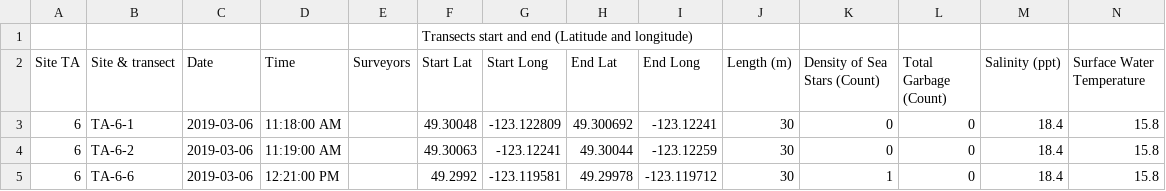
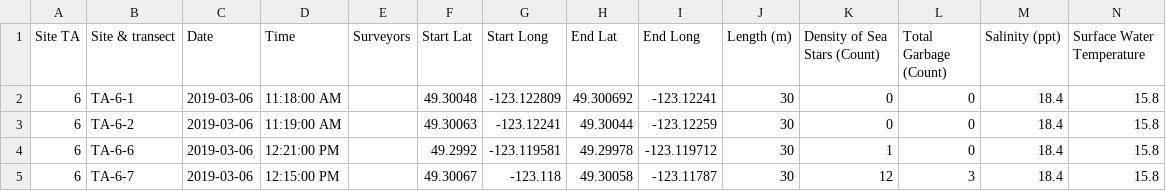
Before and after one commit to arshiauppal/envr400intertidal, a CSV file: data/Transect_Data.csv, drawn as a sheet; only a part is shown; the shorter side is filled out with more unchanged rows; rows hold the shown columns only; the diff names each change by its address in the sheet, - before the commit and + after, or states it on an @@ line.

```diff
--- a/data/Transect_Data.csv
+++ b/data/Transect_Data.csv
-row 1:  |  |  |  |  | Transects start and end (Latitude and longitude)
```
Also changed, not shown: 7 other files.
